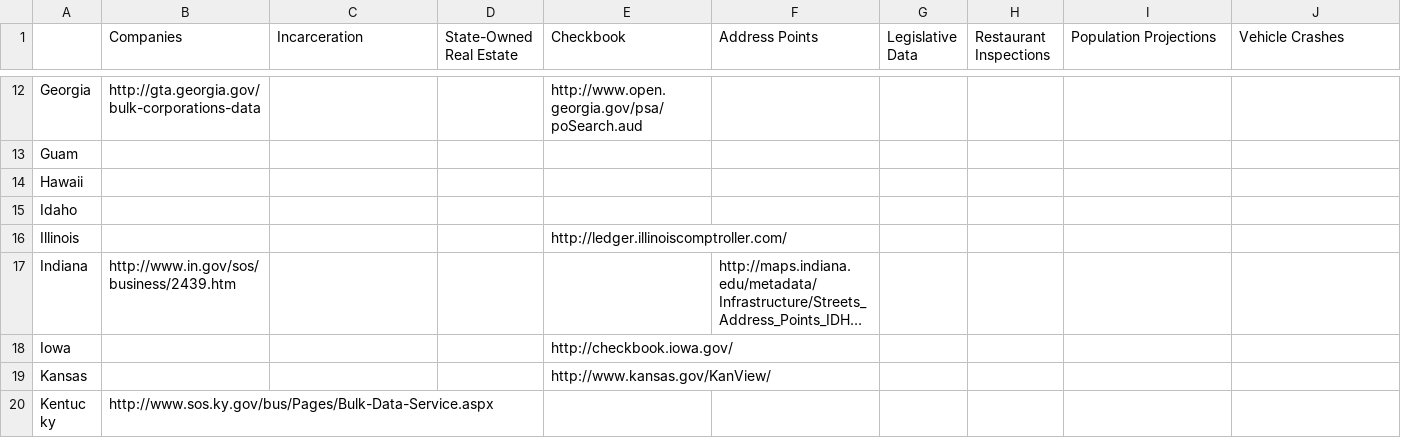
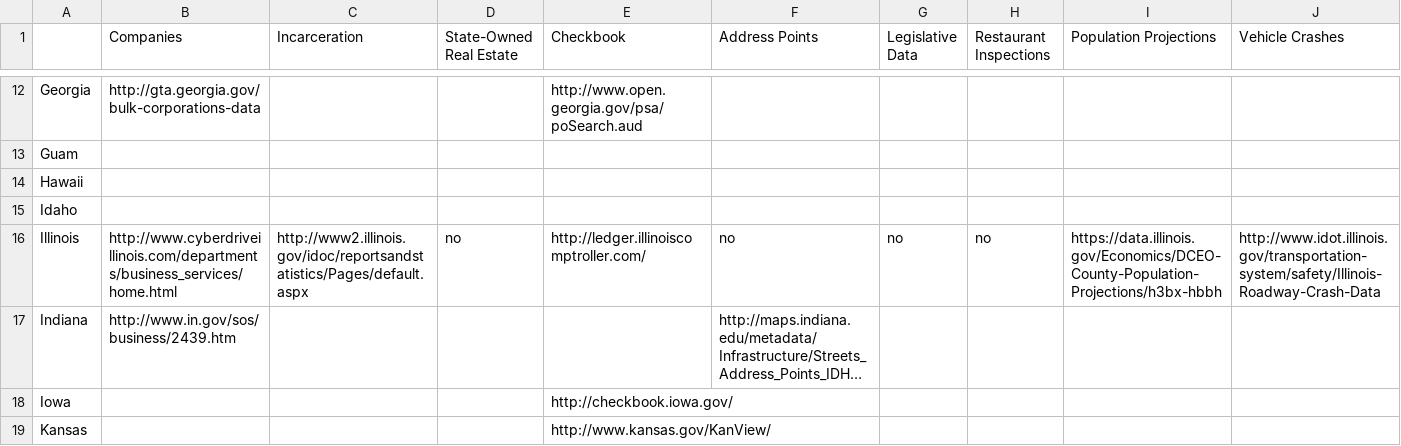
Before and after one commit to sunlightpolicy/State-Open-Data-Census, a CSV file: Data/Data Sources.csv, drawn as a sheet; only a part is shown, gaps mark what is left out; the shorter side is filled out with more unchanged rows; long unchanged cells end in …; the diff names each change by its address in the sheet, - before the commit and + after, or states it on an @@ line.

Commit message:
Add Illinois

```diff
--- a/Data/Data Sources.csv
+++ b/Data/Data Sources.csv
-B16 (Companies): (empty)
+B16 (Companies): http://www.cyberdriveillinois.com/departments/business_services/home.html
-C16 (Incarceration): (empty)
+C16 (Incarceration): http://www2.illinois.gov/idoc/reportsandstatistics/Pages/default.aspx
-D16 (State-Owned Real Estate): (empty)
+D16 (State-Owned Real Estate): no
-F16 (Address Points): (empty)
+F16 (Address Points): no
-G16 (Legislative Data): (empty)
+G16 (Legislative Data): no
-H16 (Restaurant Inspections): (empty)
+H16 (Restaurant Inspections): no
-I16 (Population Projections): (empty)
+I16 (Population Projections): https://data.illinois.gov/Economics/DCEO-County-Population-Projections/h3bx-hbbh
-J16 (Vehicle Crashes): (empty)
+J16 (Vehicle Crashes): http://www.idot.illinois.gov/transportation-system/safety/Illinois-Roadway-Crash-Data
```
